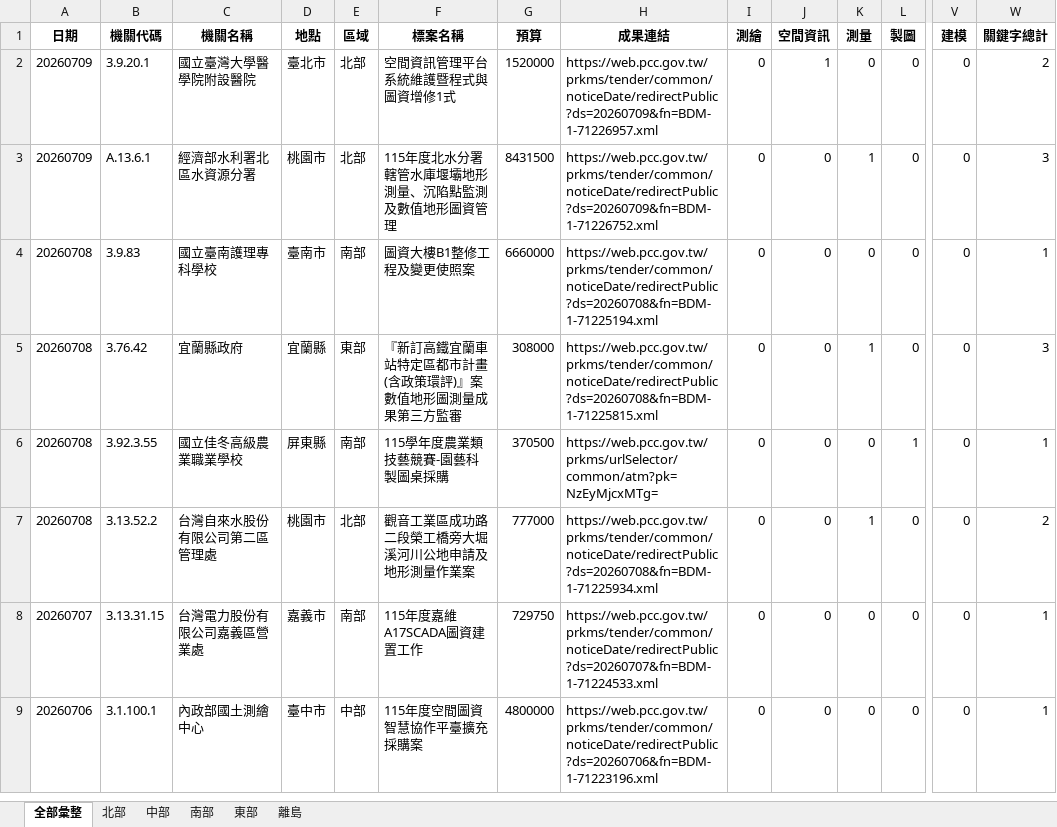
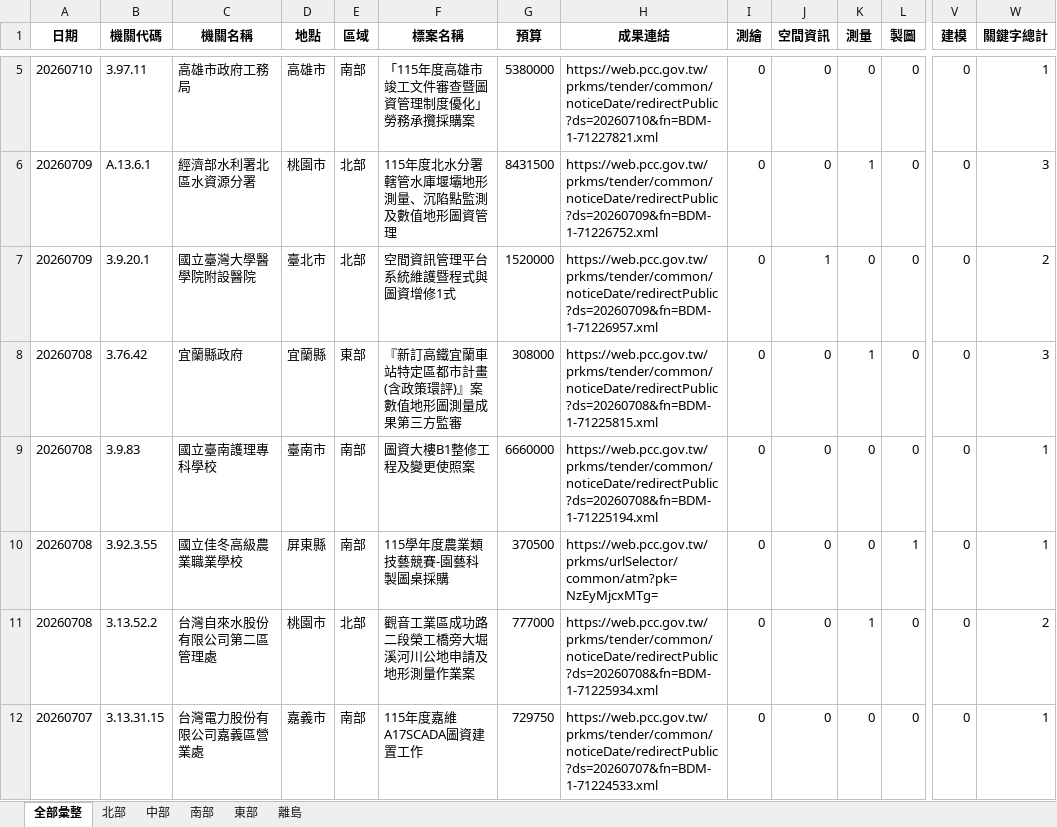
Before and after one commit to JAAAE/daily_bid, an Excel workbook: data/採購網_決標彙整.xlsx, sheet 全部彙整, drawn as a sheet; only a part is shown, gaps mark what is left out; values as stored, in another font and other column widths than the file's, no borders; addresses are those after the commit; rows hold the shown columns only; the diff covers the shown part only; the diff names each change by its address in the sheet, - before the commit and + after, or states it on an @@ line.

```diff
--- a/data/採購網_決標彙整.xlsx (sheet 全部彙整)
+++ b/data/採購網_決標彙整.xlsx (sheet 全部彙整)
-A5 (日期): 20260709
+A5 (日期): 20260710
-B5 (機關代碼): 3.9.20.1
+B5 (機關代碼): 3.97.11
-C5 (機關名稱): 國立臺灣大學醫學院附設醫院
+C5 (機關名稱): 高雄市政府工務局
-D5 (地點): 臺北市
+D5 (地點): 高雄市
-E5 (區域): 北部
+E5 (區域): 南部
-F5 (標案名稱): 空間資訊管理平台系統維護暨程式與圖資增修1式
+F5 (標案名稱): 「115年度高雄市竣工文件審查暨圖資管理制度優化」勞務承攬採購案
-G5 (預算): 1520000
+G5 (預算): 5380000
-H5 (成果連結): https://web.pcc.gov.tw/prkms/tender/common/noticeDate/redirectPublic?ds=20260709&fn=BDM-1-71226957.xml
+H5 (成果連結): https://web.pcc.gov.tw/prkms/tender/common/noticeDate/redirectPublic?ds=20260710&fn=BDM-1-71227821.xml
-J5 (空間資訊): 1
+J5 (空間資訊): 0
-W5 (關鍵字總計): 2
+W5 (關鍵字總計): 1
+row 7: 20260709 | 3.9.20.1 | 國立臺灣大學醫學院附設醫院 | 臺北市 | 北部 | 空間資訊管理平台系統維護暨程式與圖資增修1式 | 1520000 | https://web.pcc.gov.tw/prkms/tender/common/noticeDate/redirectPublic?ds=20260709&fn=BDM-1-71226957.xml | 0 | 1 | 0 | 0 | 0 | 2
@@ row 4 moved to row 9: 20260708 @@
@@ row 9 moved to row 15: 20260706 @@
```
Also changed, not shown: 3 added rows and 676 moved rows elsewhere in this sheet, sheet 北部, sheet 南部, sheet 中部, sheet 東部.
